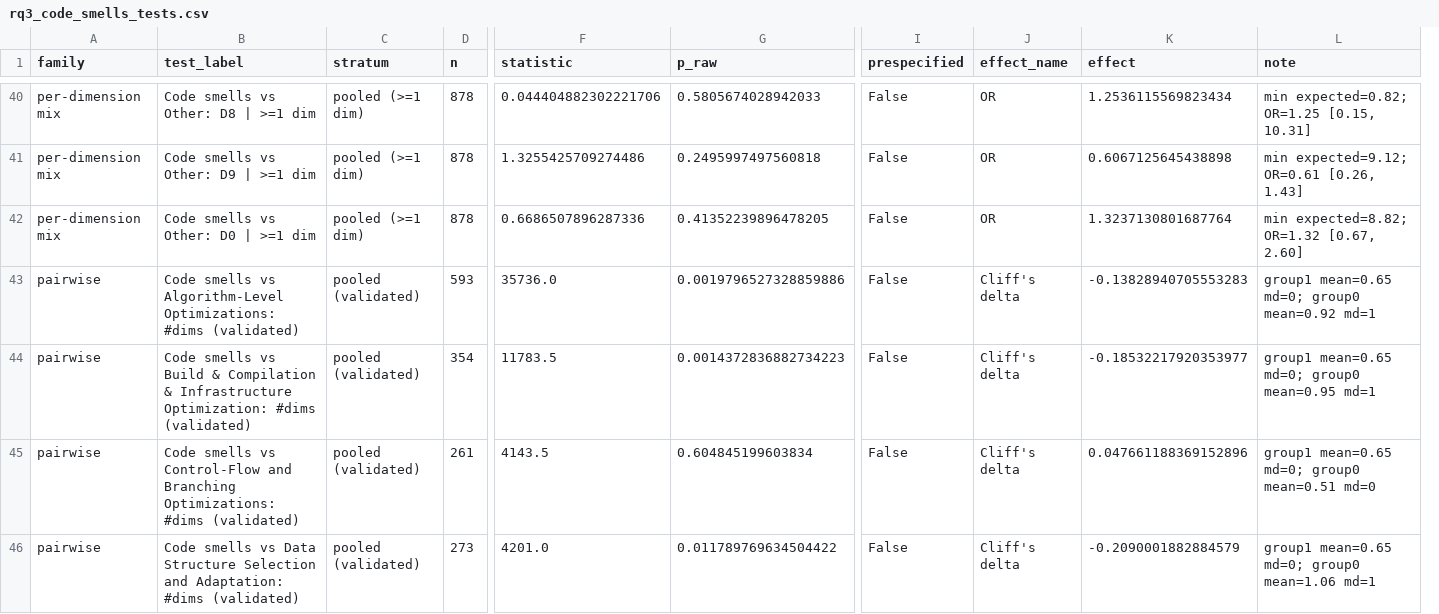
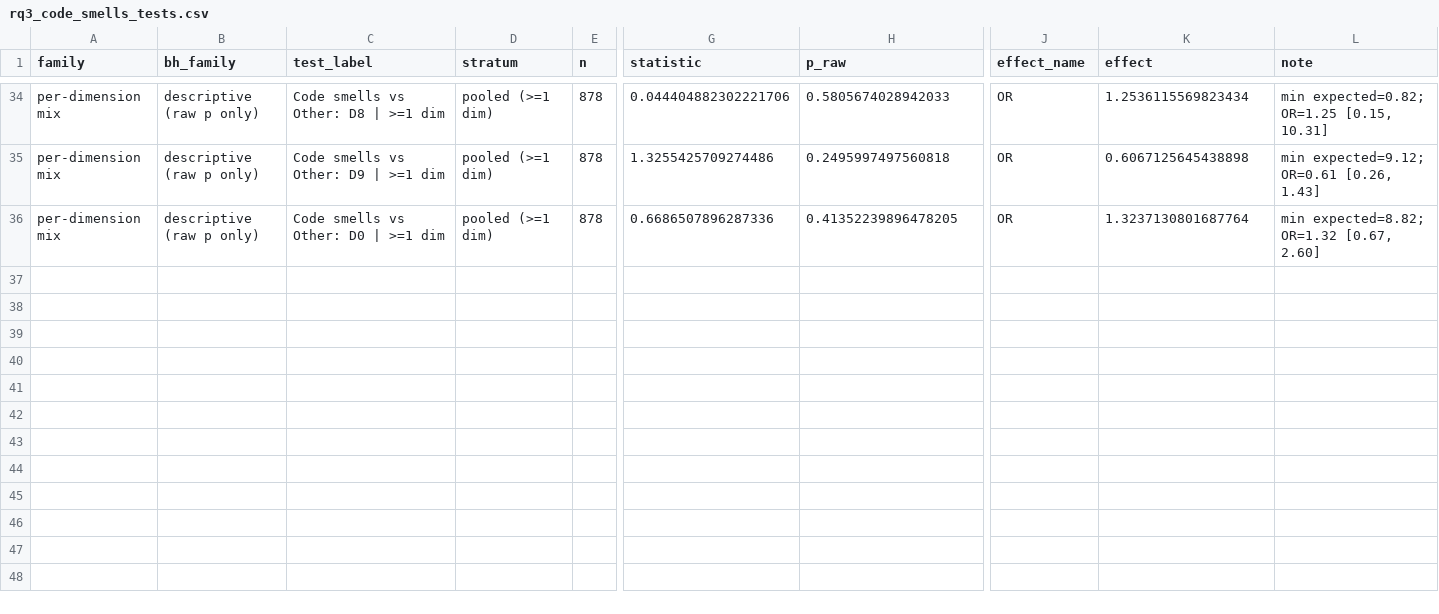
Before and after one commit to PurdueDualityLab/EMSE-perf-pr-study, a CSV file: analysis/rq3_pattern_and_validation/results/rq3_code_smells_tests.csv, drawn as a sheet; only a part is shown, gaps mark what is left out; removed rows and columns are numbered as before the commit, all else as after; rows hold the shown columns only; the diff covers the shown part only; the diff names each change by its address in the sheet, - before the commit and + after, or states it on an @@ line.

```diff
--- a/analysis/rq3_pattern_and_validation/results/rq3_code_smells_tests.csv
+++ b/analysis/rq3_pattern_and_validation/results/rq3_code_smells_tests.csv
+column B (bh_family), rows 34-36: all descriptive (raw p only)
-column I (prespecified), rows 40-42: all False
-row 43: pairwise | Code smells vs Algorithm-Level Optimizations: #dims (validated) | pooled (validated) | 593 | 35736.0 | 0.0019796527328859886 | False | Cliff's delta | -0.13828940705553283 | group1 mean=0.65 md=0; group0 mean=0.92 md=1
-row 44: pairwise | Code smells vs Build & Compilation & Infrastructure Optimization: #dims (validated) | pooled (validated) | 354 | 11783.5 | 0.0014372836882734223 | False | Cliff's delta | -0.18532217920353977 | group1 mean=0.65 md=0; group0 mean=0.95 md=1
-row 45: pairwise | Code smells vs Control-Flow and Branching Optimizations: #dims (validated) | pooled (validated) | 261 | 4143.5 | 0.604845199603834 | False | Cliff's delta | 0.047661188369152896 | group1 mean=0.65 md=0; group0 mean=0.51 md=0
-row 46: pairwise | Code smells vs Data Structure Selection and Adaptation: #dims (validated) | pooled (validated) | 273 | 4201.0 | 0.011789769634504422 | False | Cliff's delta | -0.2090001882884579 | group1 mean=0.65 md=0; group0 mean=1.06 md=1
```
Also changed, not shown: 10 removed rows and 16 edited cells elsewhere in this file, analysis/rq3_pattern_and_validation/results/tables/T7_1_code_smells_descriptives.csv, analysis/rq3_pattern_and_validation/results/tables/T7_2_code_smells_vs_other_within_arm.csv, 7 other files.
